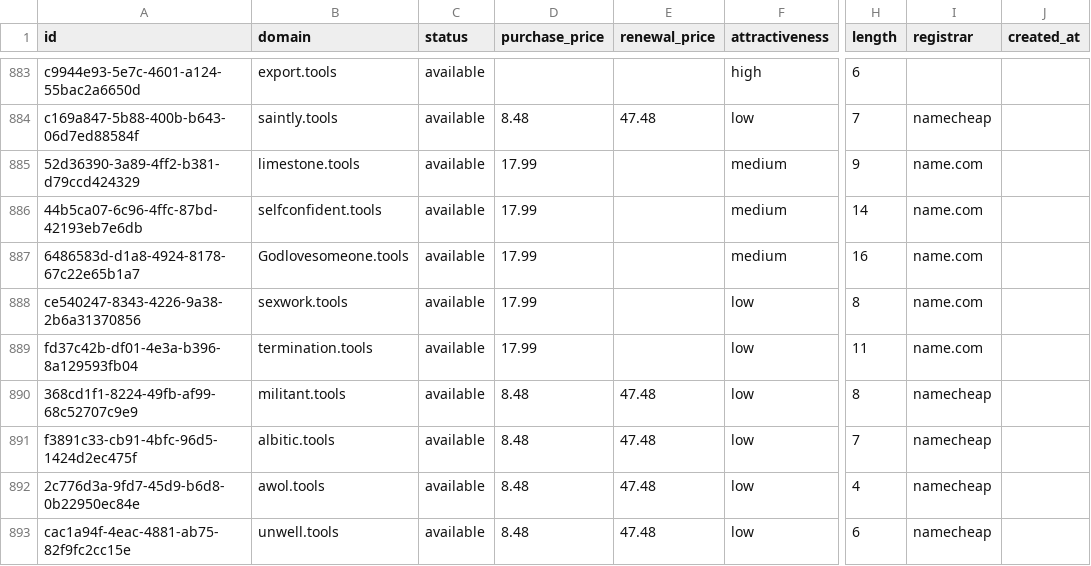
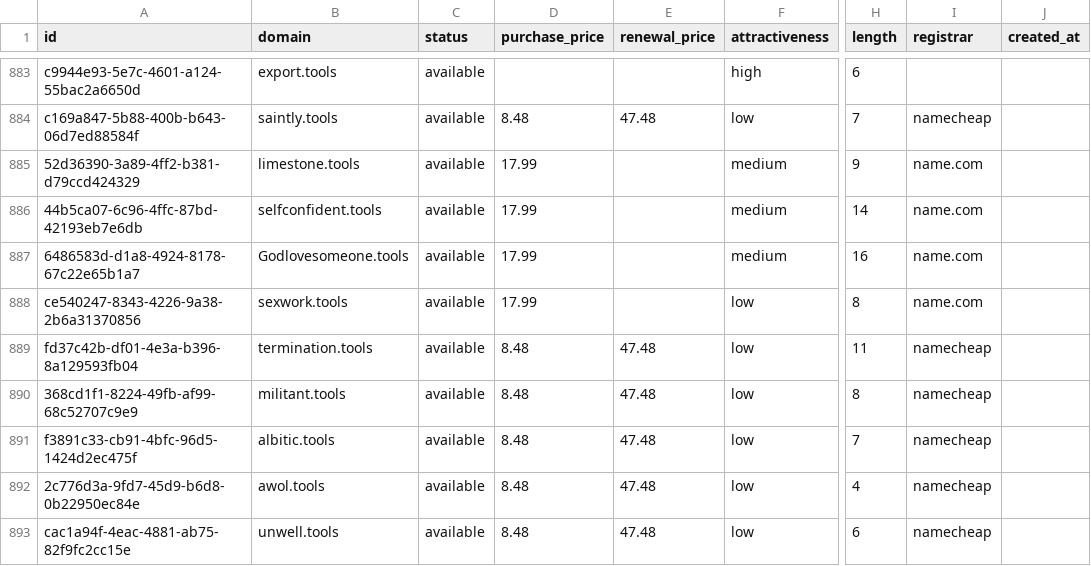
Before and after one commit to UniqueDomains/tools-oneword-domains, a CSV file: tools.csv, drawn as a sheet; only a part is shown, gaps mark what is left out; the diff names each change by its address in the sheet, - before the commit and + after, or states it on an @@ line.

Commit message:
Domains update

```diff
--- a/tools.csv
+++ b/tools.csv
-D889 (purchase_price): 17.99
+D889 (purchase_price): 8.48
-E889 (renewal_price): (empty)
+E889 (renewal_price): 47.48
-I889 (registrar): name.com
+I889 (registrar): namecheap
```
Also changed, not shown: 4 other files.
